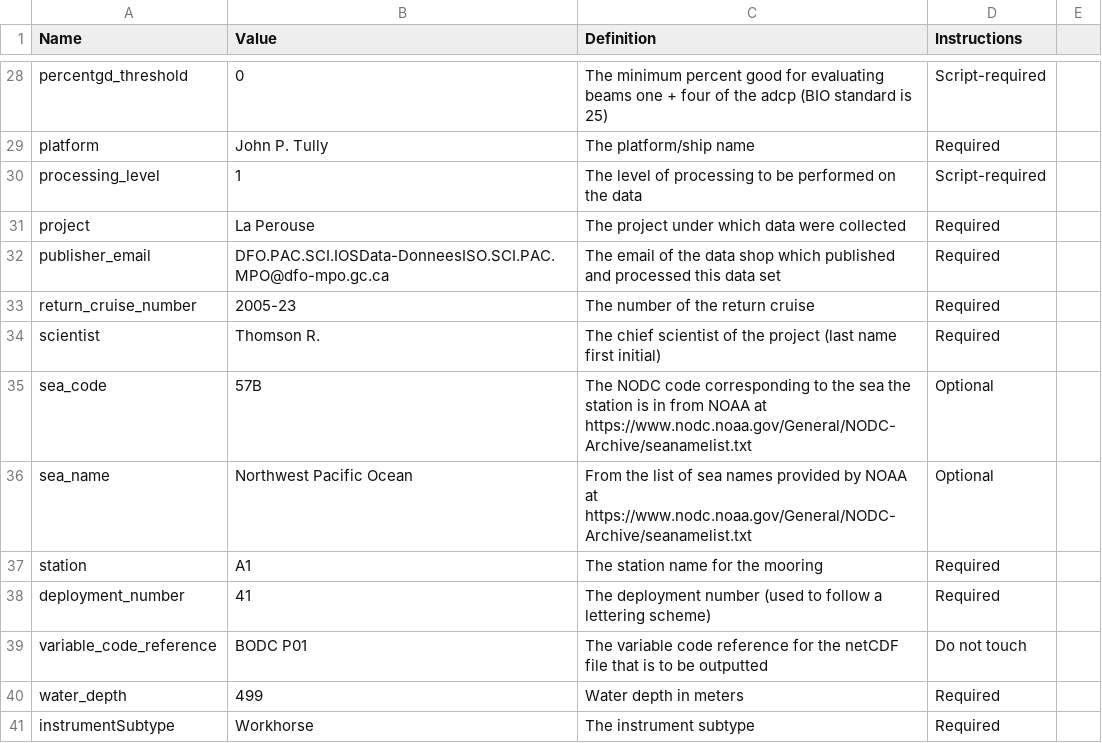
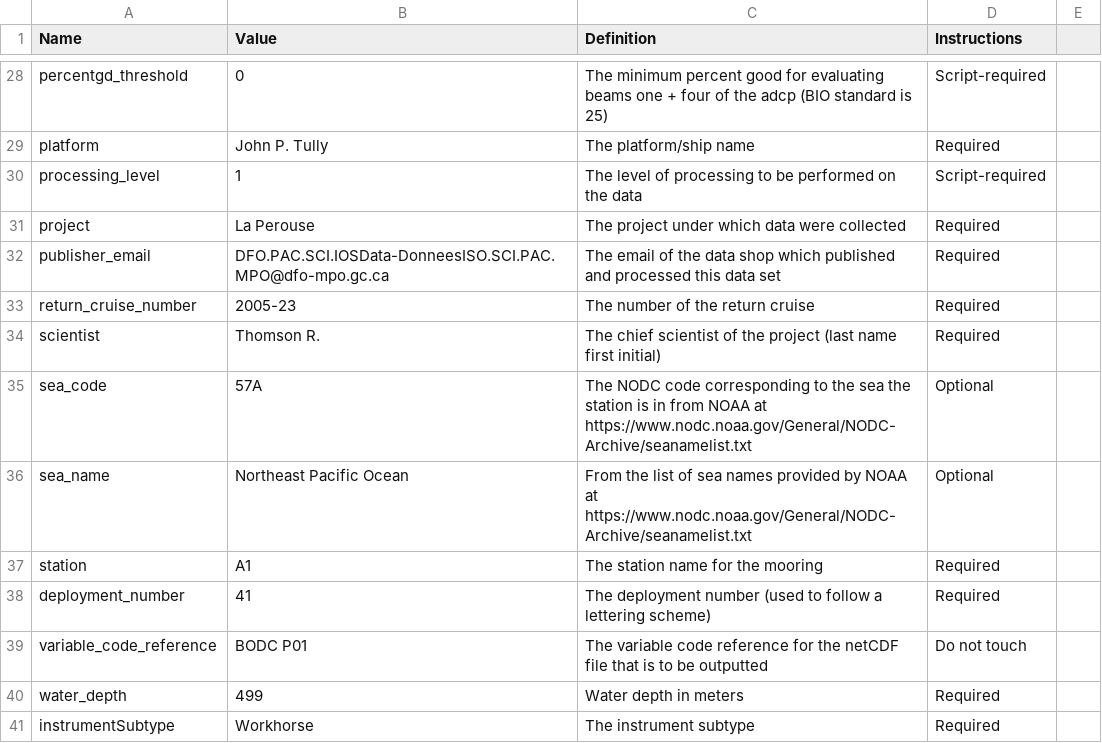
Before and after one commit to IOS-OSD-DPG/pycurrents_ADCP_processing, a CSV file: sample_data/a1_20050503_20050504_0221m_meta_L1.csv, drawn as a sheet; only a part is shown, gaps mark what is left out.

Commit message:
Big push
Corrections to L1; added L0, generate_time_range and create_nc sample usage; update to add_var2nc; added eh2 sample files; added init, license and setup files; added sample header files

```diff
--- a/sample_data/a1_20050503_20050504_0221m_meta_L1.csv
+++ b/sample_data/a1_20050503_20050504_0221m_meta_L1.csv
@@ -34,4 +34,4 @@ return_cruise_number,2005-23,The number of the return cruise,Required,
 scientist,Thomson R.,The chief scientist of the project (last name first initial),Required,
-sea_code,57B,The NODC code corresponding to the sea the station is in from NOAA at https://www.nodc.noaa.gov/General/NODC-Archive/seanamelist.txt,Optional,
-sea_name,Northwest Pacific Ocean,From the list of sea names provided by NOAA at https://www.nodc.noaa.gov/General/NODC-Archive/seanamelist.txt,Optional,
+sea_code,57A,The NODC code corresponding to the sea the station is in from NOAA at https://www.nodc.noaa.gov/General/NODC-Archive/seanamelist.txt,Optional,
+sea_name,Northeast Pacific Ocean,From the list of sea names provided by NOAA at https://www.nodc.noaa.gov/General/NODC-Archive/seanamelist.txt,Optional,
 station,A1,The station name for the mooring,Required,
```
Also changed, not shown: 22 other files.
